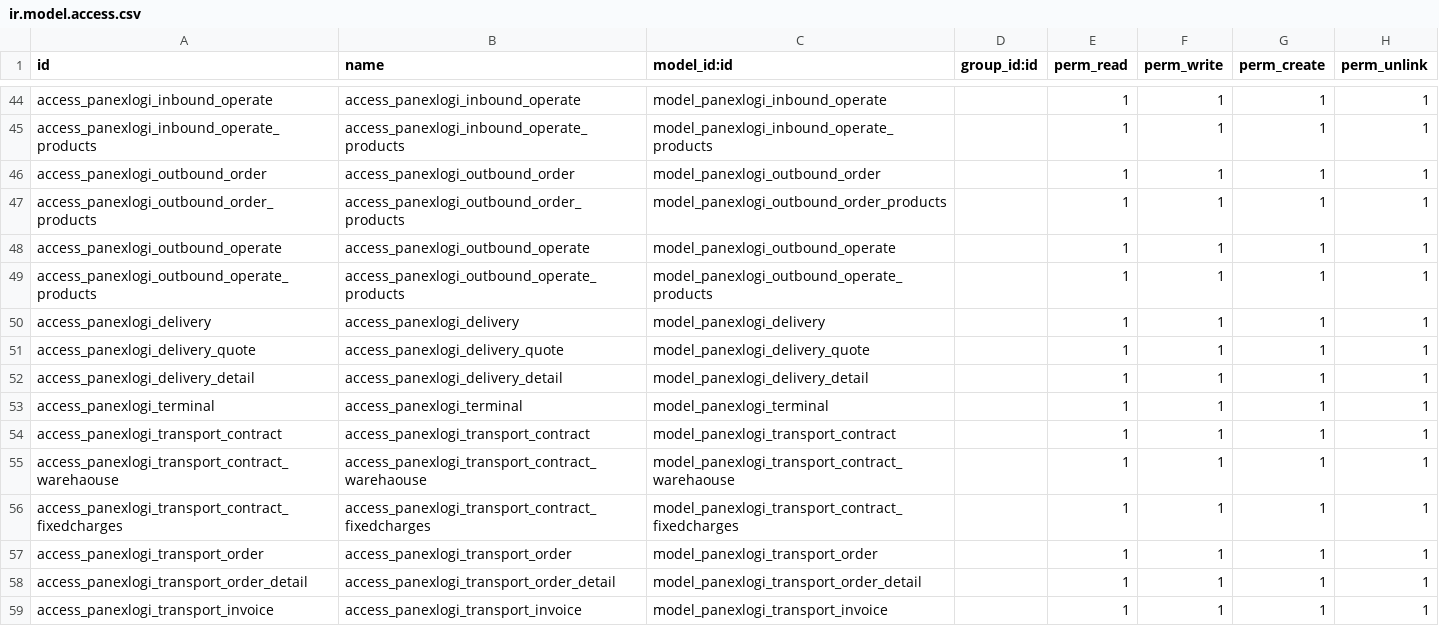
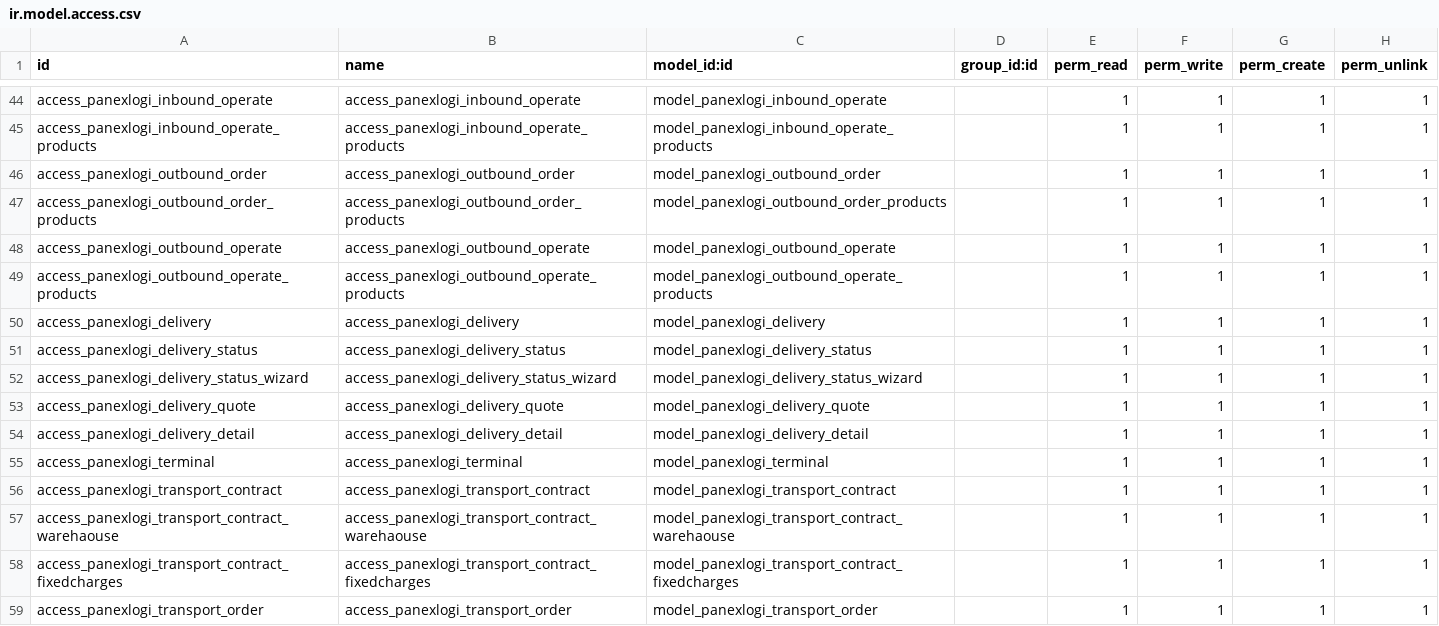
Before and after one commit to rambolee200311/odoo-panexlogi, a CSV file: my-modules/panexLogi/security/ir.model.access.csv, drawn as a sheet; only a part is shown, gaps mark what is left out; the shorter side is filled out with more unchanged rows; the diff names each change by its address in the sheet, - before the commit and + after, or states it on an @@ line.

```diff
--- a/my-modules/panexLogi/security/ir.model.access.csv
+++ b/my-modules/panexLogi/security/ir.model.access.csv
+row 51: access_panexlogi_delivery_status | access_panexlogi_delivery_status | model_panexlogi_delivery_status |  | 1 | 1 | 1 | 1
+row 52: access_panexlogi_delivery_status_wizard | access_panexlogi_delivery_status_wizard | model_panexlogi_delivery_status_wizard |  | 1 | 1 | 1 | 1
```
Also changed, not shown: 8 other files.
